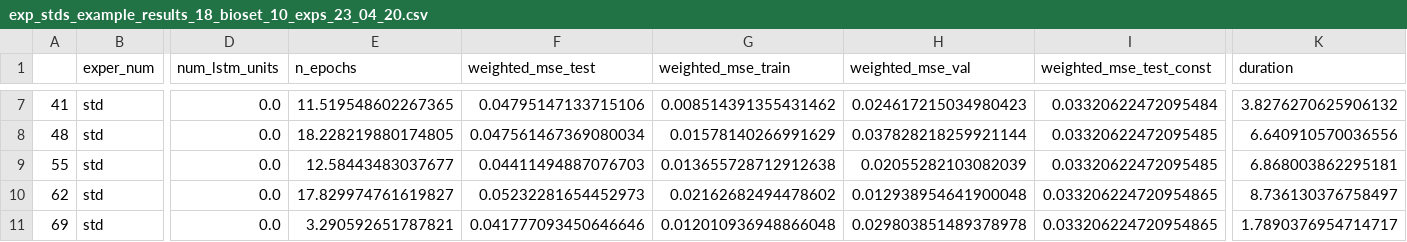
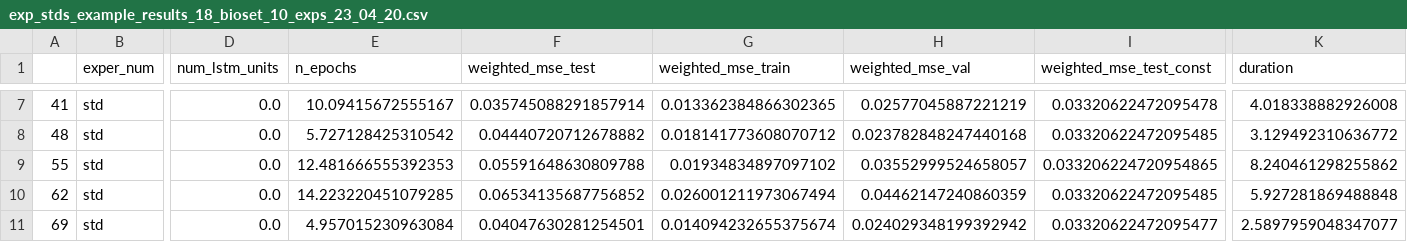
Before and after one commit to MichalRozenwald/Hi-ChIP-ML, a CSV file: models/experiments/exp_stds_example_results_18_bioset_10_exps_23_04_20.csv, drawn as a sheet; only a part is shown, gaps mark what is left out; the diff covers the shown part only; the diff names each change by its address in the sheet, - before the commit and + after, or states it on an @@ line.

```diff
--- a/models/experiments/exp_stds_example_results_18_bioset_10_exps_23_04_20.csv
+++ b/models/experiments/exp_stds_example_results_18_bioset_10_exps_23_04_20.csv
-E7 (n_epochs): 11.519548602267365
+E7 (n_epochs): 10.09415672555167
-F7 (weighted_mse_test): 0.04795147133715106
+F7 (weighted_mse_test): 0.035745088291857914
-G7 (weighted_mse_train): 0.008514391355431462
+G7 (weighted_mse_train): 0.013362384866302365
-H7 (weighted_mse_val): 0.024617215034980423
+H7 (weighted_mse_val): 0.02577045887221219
-I7 (weighted_mse_test_const): 0.03320622472095484
+I7 (weighted_mse_test_const): 0.03320622472095478
-K7 (duration): 3.8276270625906132
+K7 (duration): 4.018338882926008
-E8 (n_epochs): 18.228219880174805
+E8 (n_epochs): 5.727128425310542
-F8 (weighted_mse_test): 0.047561467369080034
+F8 (weighted_mse_test): 0.04440720712678882
-G8 (weighted_mse_train): 0.01578140266991629
+G8 (weighted_mse_train): 0.018141773608070712
-H8 (weighted_mse_val): 0.037828218259921144
+H8 (weighted_mse_val): 0.023782848247440168
-K8 (duration): 6.640910570036556
+K8 (duration): 3.129492310636772
-E9 (n_epochs): 12.58443483037677
+E9 (n_epochs): 12.481666555392353
-F9 (weighted_mse_test): 0.04411494887076703
+F9 (weighted_mse_test): 0.05591648630809788
-G9 (weighted_mse_train): 0.013655728712912638
+G9 (weighted_mse_train): 0.01934834897097102
-H9 (weighted_mse_val): 0.02055282103082039
+H9 (weighted_mse_val): 0.03552999524658057
-I9 (weighted_mse_test_const): 0.03320622472095485
+I9 (weighted_mse_test_const): 0.033206224720954865
-K9 (duration): 6.868003862295181
+K9 (duration): 8.240461298255862
-E10 (n_epochs): 17.829974761619827
+E10 (n_epochs): 14.223220451079285
-F10 (weighted_mse_test): 0.05232281654452973
+F10 (weighted_mse_test): 0.06534135687756852
-G10 (weighted_mse_train): 0.02162682494478602
+G10 (weighted_mse_train): 0.026001211973067494
-H10 (weighted_mse_val): 0.012938954641900048
+H10 (weighted_mse_val): 0.04462147240860359
-I10 (weighted_mse_test_const): 0.033206224720954865
+I10 (weighted_mse_test_const): 0.03320622472095485
-K10 (duration): 8.736130376758497
+K10 (duration): 5.927281869488848
-E11 (n_epochs): 3.290592651787821
+E11 (n_epochs): 4.957015230963084
-F11 (weighted_mse_test): 0.041777093450646646
+F11 (weighted_mse_test): 0.04047630281254501
-G11 (weighted_mse_train): 0.012010936948866048
+G11 (weighted_mse_train): 0.014094232655375674
-H11 (weighted_mse_val): 0.029803851489378978
+H11 (weighted_mse_val): 0.024029348199392942
-I11 (weighted_mse_test_const): 0.033206224720954865
+I11 (weighted_mse_test_const): 0.03320622472095477
-K11 (duration): 1.7890376954714717
+K11 (duration): 2.5897959048347077
```
Also changed, not shown: 4 added rows and 40 edited cells elsewhere in this file, models/experiments/eval_example_results_18_bioset_10_exps_23_04_20.csv, models/experiments/exp_means_example_results_18_bioset_10_exps_23_04_20.csv, 4 other files.
